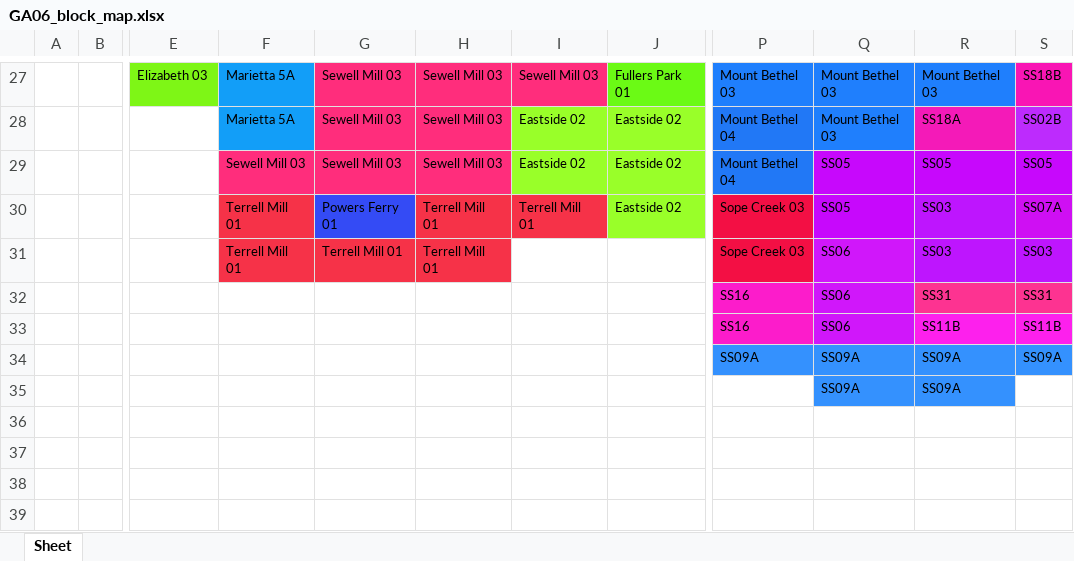
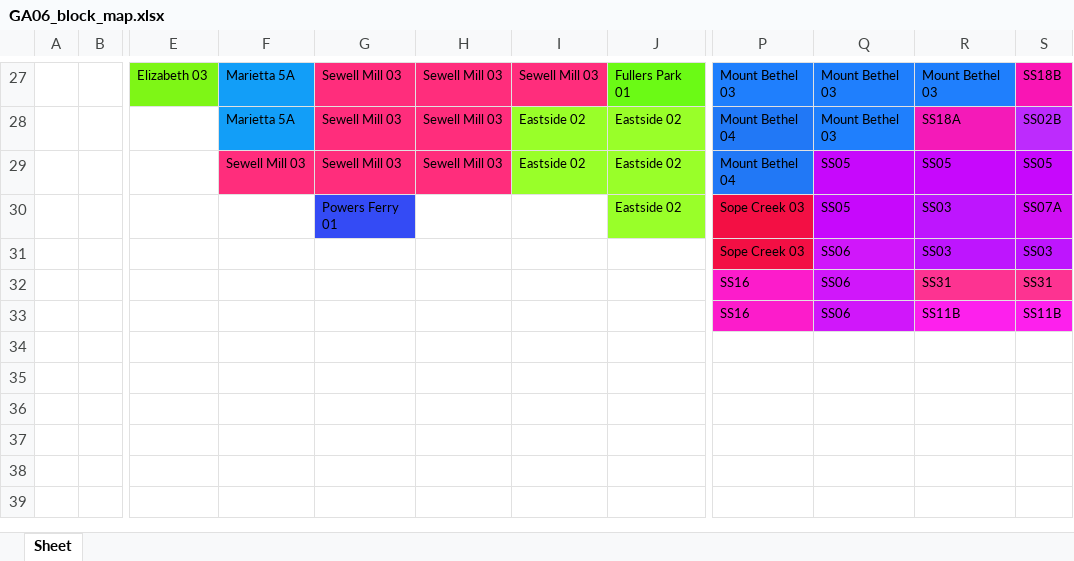
Before and after one commit to mjguidry/2017_GA06_special, an Excel workbook: GA06_block_map.xlsx, sheet Sheet, drawn as a sheet; only a part is shown, gaps mark what is left out; values as stored, in another font and other column widths than the file's, no borders; the diff names each change by its address in the sheet, - before the commit and + after, or states it on an @@ line.

```diff
--- a/GA06_block_map.xlsx (sheet Sheet)
+++ b/GA06_block_map.xlsx (sheet Sheet)
-F30:F31: Terrell Mill 01
+F30:F31: (empty)
-F30 fill: #F63248
+F30 fill: none
-H30:H31: Terrell Mill 01
+H30:H31: (empty)
-H30:I30 fill: #F63248
+H30:I30 fill: none
-I30: Terrell Mill 01
+I30: (empty)
-F31:H31 fill: #F63248
+F31:H31 fill: none
-G31: Terrell Mill 01
+G31: (empty)
-P34: SS09A
+P34: (empty)
-P34:S34 fill: #3491FE
+P34:S34 fill: none
-Q34:Q35: SS09A
+Q34:Q35: (empty)
-R34:R35: SS09A
+R34:R35: (empty)
-S34: SS09A
+S34: (empty)
-Q35:R35 fill: #3491FE
+Q35:R35 fill: none
```
Also changed, not shown: 6 other files.
